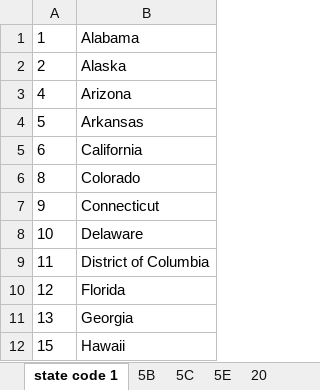
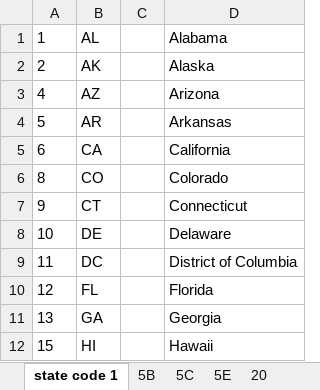
Before and after one commit to austin-shih/BridgeMap, an Excel workbook: data/codes.xlsx, sheet state code 1, drawn as a sheet; only a part is shown; values as stored, in another font and other column widths than the file's, no borders; the diff names each change by its address in the sheet, - before the commit and + after, or states it on an @@ line.

```diff
--- a/data/codes.xlsx (sheet state code 1)
+++ b/data/codes.xlsx (sheet state code 1)
+column B, rows 1-12: AL | AK | AZ | AR | CA | CO | CT | DE | DC | FL | GA | HI
+column C, empty
```
Also changed, not shown: 3 other files.
